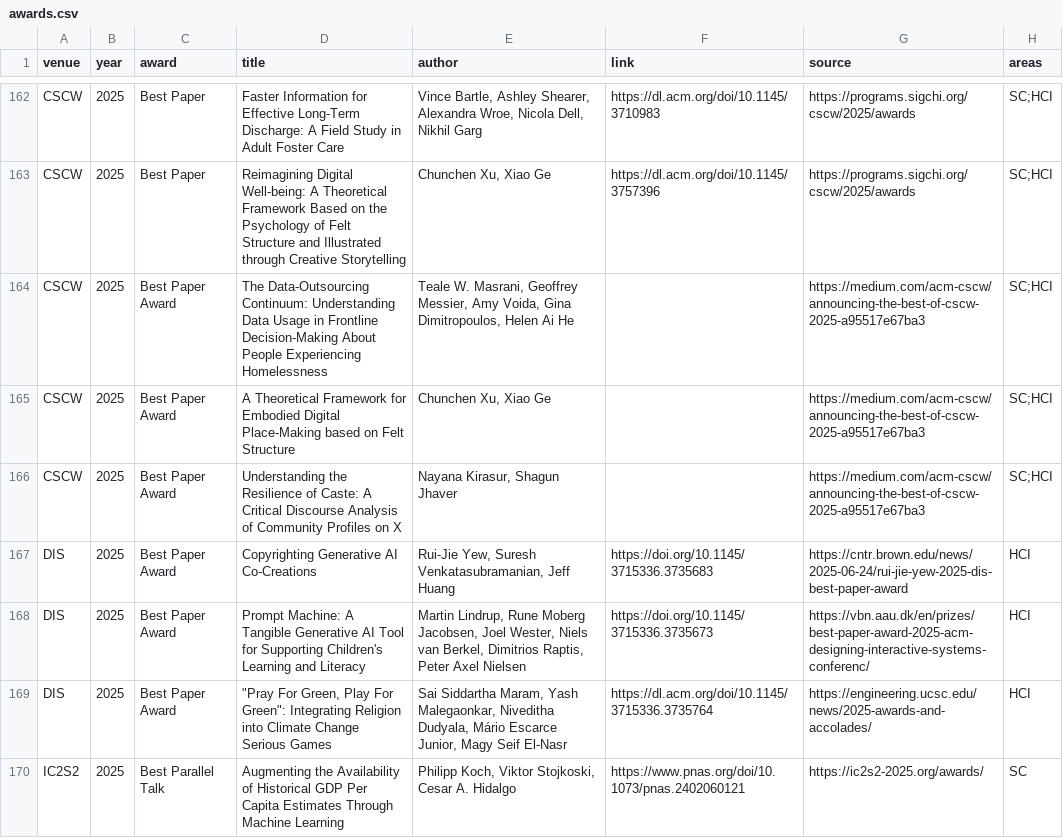
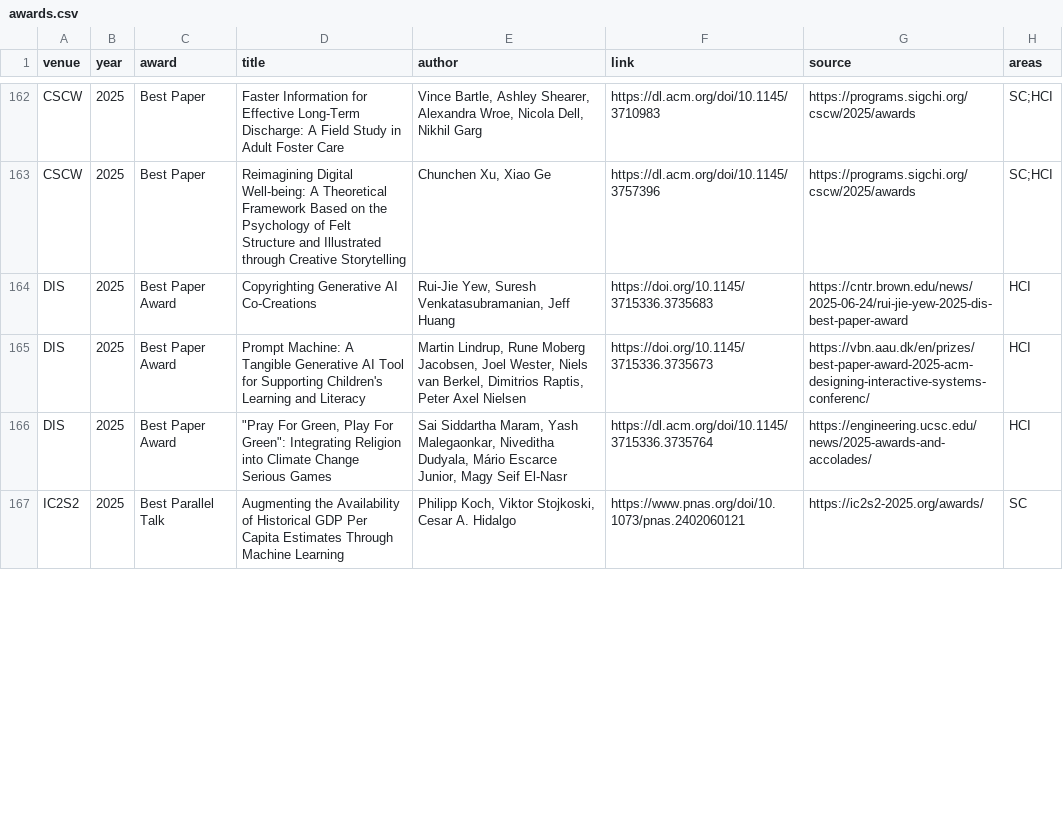
Before and after one commit to kkwmr/social-computing-best-papers, a CSV file: data/awards.csv, drawn as a sheet; only a part is shown, gaps mark what is left out; the diff covers the shown part only.

Commit message:
data: sync from casp.jp (2026-07-23)

```diff
--- a/data/awards.csv
+++ b/data/awards.csv
@@ -163,5 +163,2 @@ CSCW,2025,Best Paper,Faster Information for Effective Long-Term Discharge: A Fie
 CSCW,2025,Best Paper,Reimagining Digital Well-being: A Theoretical Framework Based on the Psychology of Felt Structure and Illustrated through Creative Storytelling,"Chunchen Xu, Xiao Ge",https://dl.acm.org/doi/10.1145/3757396,https://programs.sigchi.org/cscw/2025/awards,SC;HCI
-CSCW,2025,Best Paper Award,The Data-Outsourcing Continuum: Understanding Data Usage in Frontline Decision-Making About People Experiencing Homelessness,"Teale W. Masrani, Geoffrey Messier, Amy Voida, Gina Dimitropoulos, Helen Ai He",,https://medium.com/acm-cscw/announcing-the-best-of-cscw-2025-a95517e67ba3,SC;HCI
-CSCW,2025,Best Paper Award,A Theoretical Framework for Embodied Digital Place-Making based on Felt Structure,"Chunchen Xu, Xiao Ge",,https://medium.com/acm-cscw/announcing-the-best-of-cscw-2025-a95517e67ba3,SC;HCI
-CSCW,2025,Best Paper Award,Understanding the Resilience of Caste: A Critical Discourse Analysis of Community Profiles on X,"Nayana Kirasur, Shagun Jhaver",,https://medium.com/acm-cscw/announcing-the-best-of-cscw-2025-a95517e67ba3,SC;HCI
 DIS,2025,Best Paper Award,Copyrighting Generative AI Co-Creations,"Rui-Jie Yew, Suresh Venkatasubramanian, Jeff Huang",https://doi.org/10.1145/3715336.3735683,https://cntr.brown.edu/news/2025-06-24/rui-jie-yew-2025-dis-best-paper-award,HCI
```
Also changed, not shown: 6 edited cells elsewhere in this file, 3 other files.
